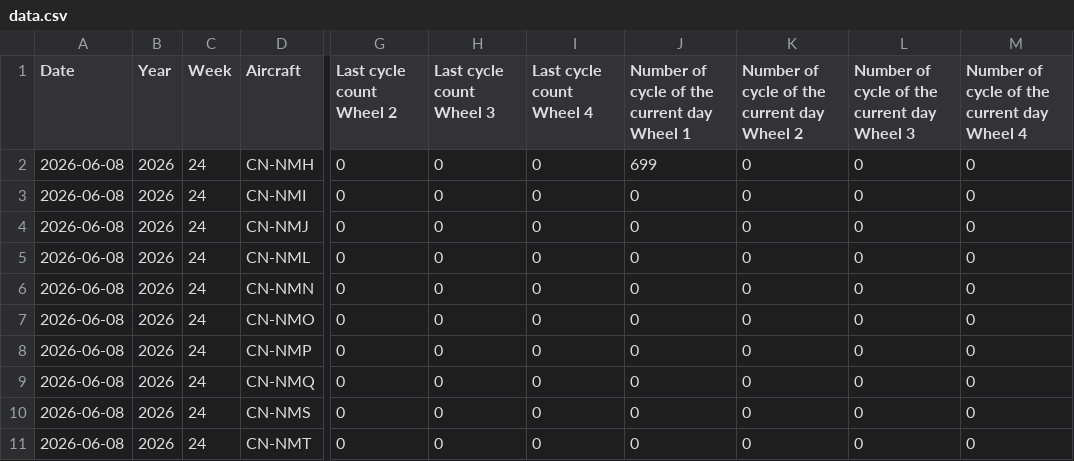
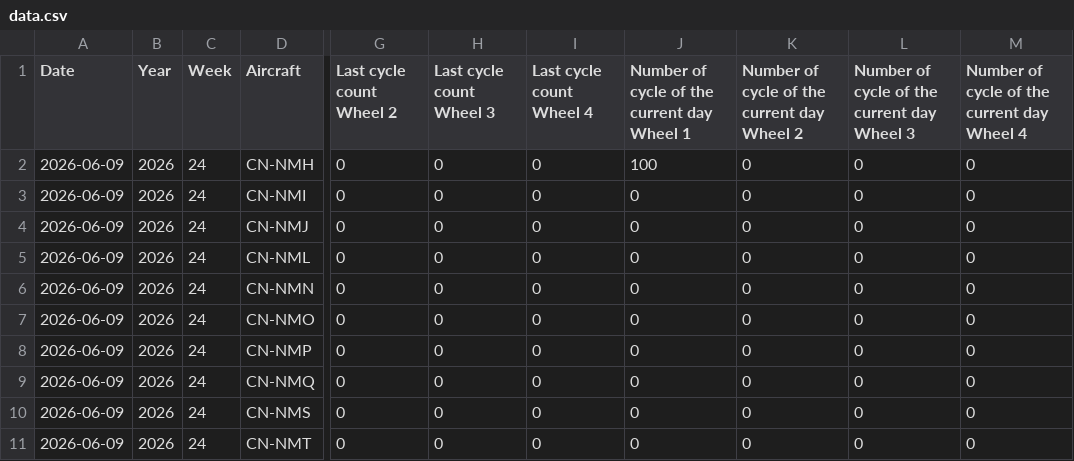
Before and after one commit to charafMoustakim/aircraft, a CSV file: data.csv, drawn as a sheet; only a part is shown, gaps mark what is left out; the diff names each change by its address in the sheet, - before the commit and + after, or states it on an @@ line.

Commit message:
Update aircraft cycles CSV (2026-06-09T13:38:47.812Z)

```diff
--- a/data.csv
+++ b/data.csv
-A2:A11 (Date): 2026-06-08
+A2:A11 (Date): 2026-06-09
-J2: 699
+J2: 100
```
